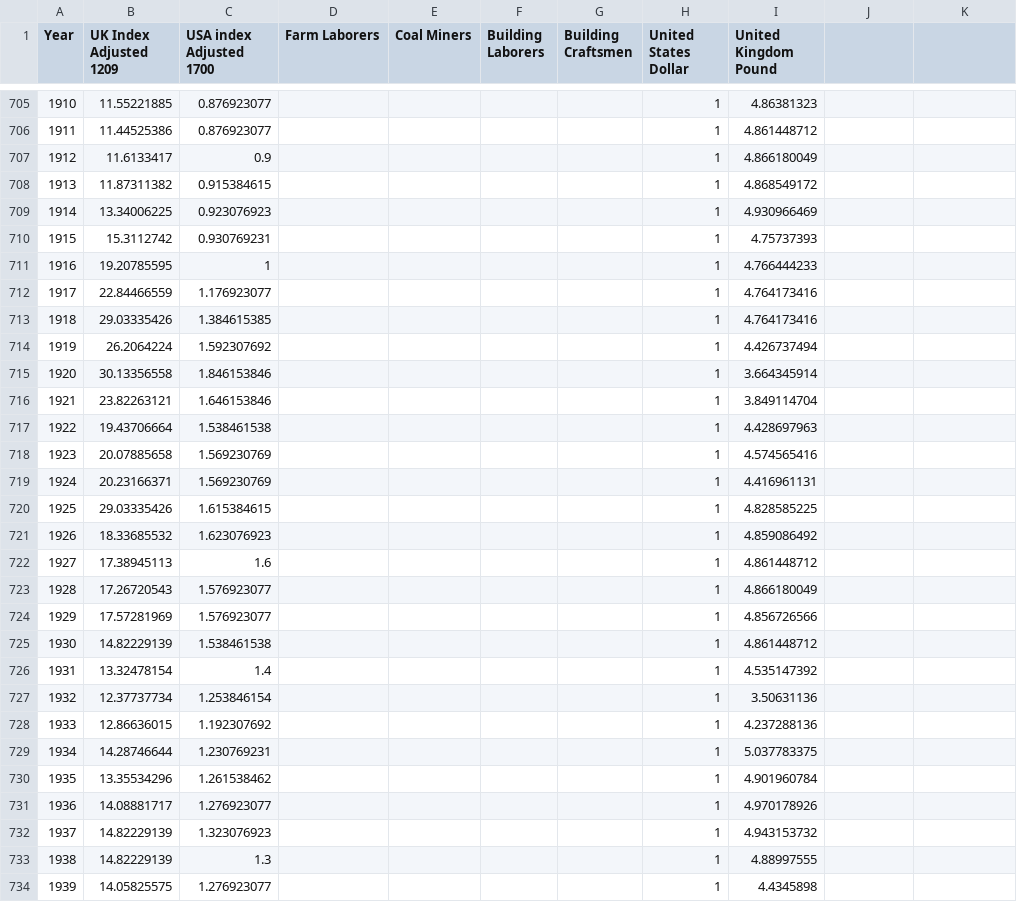
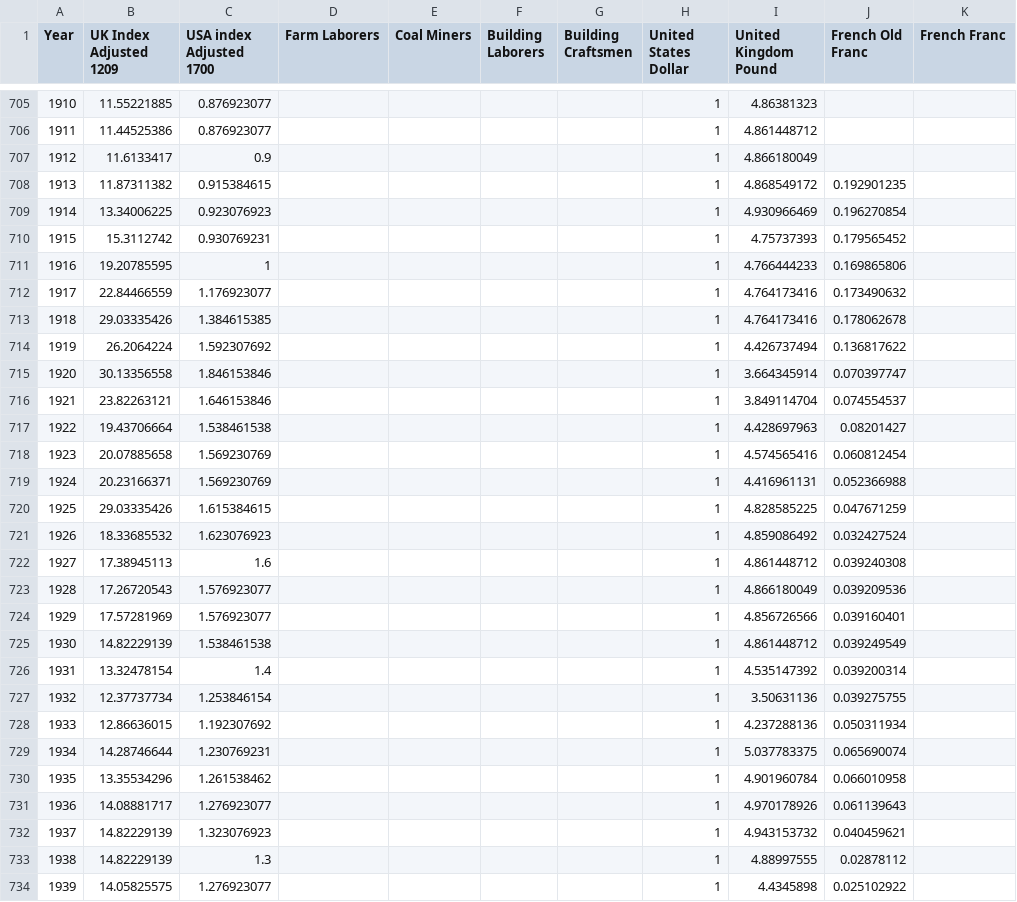
Before and after one commit to robertmxmx/numismatic_map, a CSV file: values.csv, drawn as a sheet; only a part is shown, gaps mark what is left out; the diff covers the shown part only; the diff names each change by its address in the sheet, - before the commit and + after, or states it on an @@ line.

Commit message:
Add files via upload

```diff
--- a/values.csv
+++ b/values.csv
-J1: (empty)
+J1: French Old Franc
-K1: (empty)
+K1: French Franc
-J708 (French Old Franc): (empty)
+J708 (French Old Franc): 0.192901235
-J709 (French Old Franc): (empty)
+J709 (French Old Franc): 0.196270854
-J710 (French Old Franc): (empty)
+J710 (French Old Franc): 0.179565452
-J711 (French Old Franc): (empty)
+J711 (French Old Franc): 0.169865806
-J712 (French Old Franc): (empty)
+J712 (French Old Franc): 0.173490632
-J713 (French Old Franc): (empty)
+J713 (French Old Franc): 0.178062678
-J714 (French Old Franc): (empty)
+J714 (French Old Franc): 0.136817622
-J715 (French Old Franc): (empty)
+J715 (French Old Franc): 0.070397747
-J716 (French Old Franc): (empty)
+J716 (French Old Franc): 0.074554537
-J717 (French Old Franc): (empty)
+J717 (French Old Franc): 0.08201427
-J718 (French Old Franc): (empty)
+J718 (French Old Franc): 0.060812454
-J719 (French Old Franc): (empty)
+J719 (French Old Franc): 0.052366988
-J720 (French Old Franc): (empty)
+J720 (French Old Franc): 0.047671259
-J721 (French Old Franc): (empty)
+J721 (French Old Franc): 0.032427524
-J722 (French Old Franc): (empty)
+J722 (French Old Franc): 0.039240308
-J723 (French Old Franc): (empty)
+J723 (French Old Franc): 0.039209536
-J724 (French Old Franc): (empty)
+J724 (French Old Franc): 0.039160401
-J725 (French Old Franc): (empty)
+J725 (French Old Franc): 0.039249549
-J726 (French Old Franc): (empty)
+J726 (French Old Franc): 0.039200314
-J727 (French Old Franc): (empty)
+J727 (French Old Franc): 0.039275755
-J728 (French Old Franc): (empty)
+J728 (French Old Franc): 0.050311934
-J729 (French Old Franc): (empty)
+J729 (French Old Franc): 0.065690074
-J730 (French Old Franc): (empty)
+J730 (French Old Franc): 0.066010958
-J731 (French Old Franc): (empty)
+J731 (French Old Franc): 0.061139643
-J732 (French Old Franc): (empty)
+J732 (French Old Franc): 0.040459621
-J733 (French Old Franc): (empty)
+J733 (French Old Franc): 0.02878112
-J734 (French Old Franc): (empty)
+J734 (French Old Franc): 0.025102922
```
Also changed, not shown: 66 edited cells elsewhere in this file.
